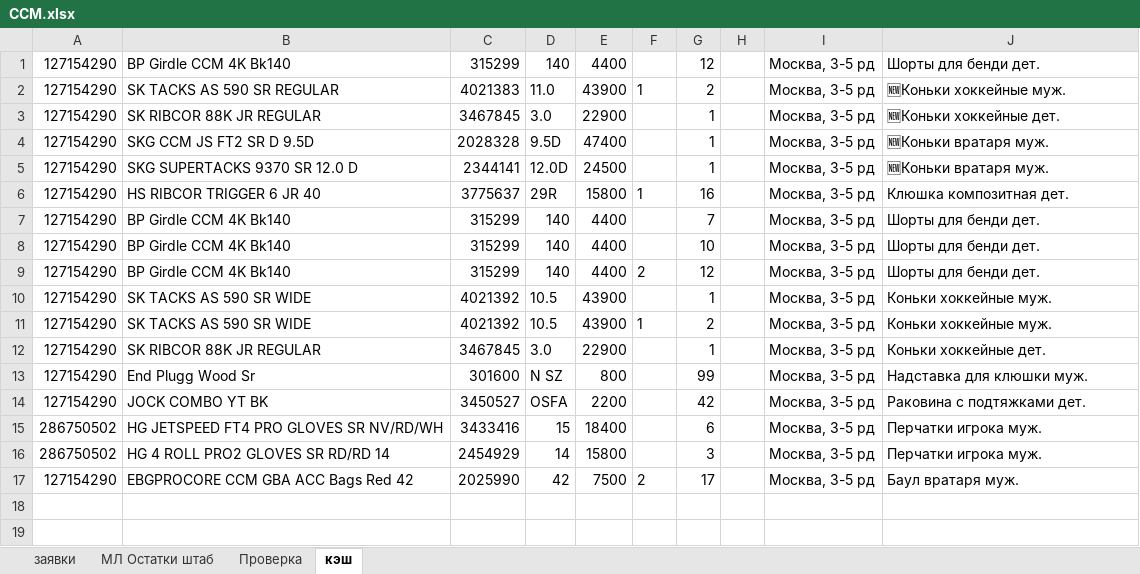
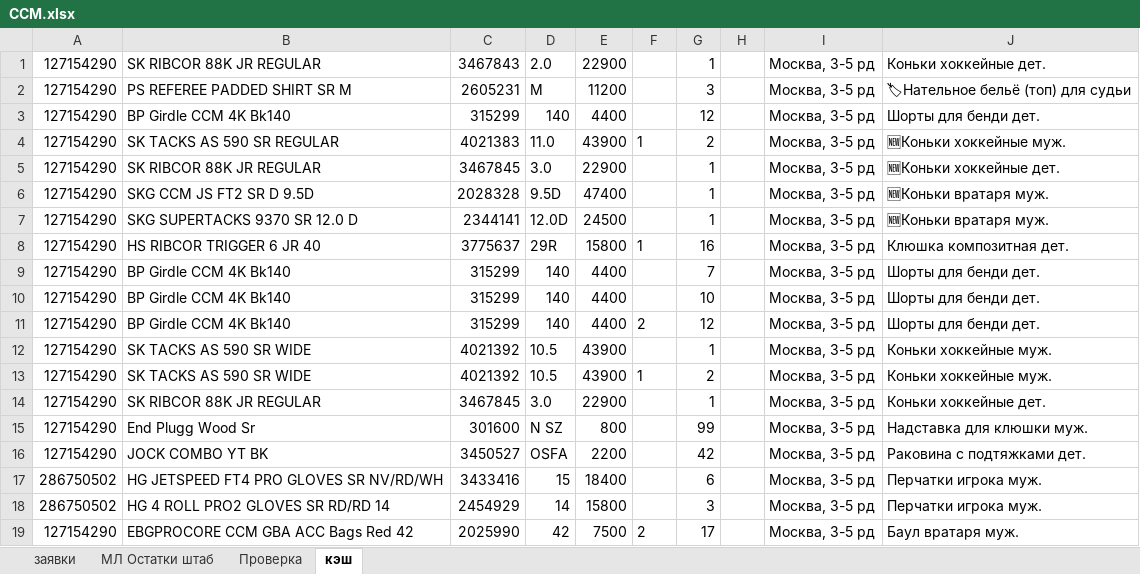
Before and after one commit to codemachinee/sport-shop, an Excel workbook: CCM.xlsx, sheet кэш, drawn as a sheet; values as stored, in another font and other column widths than the file's, no borders; the diff names each change by its address in the sheet, - before the commit and + after, or states it on an @@ line.

```diff
--- a/CCM.xlsx (sheet кэш)
+++ b/CCM.xlsx (sheet кэш)
+row 1: 127154290 | SK RIBCOR 88K JR REGULAR | 3467843 | 2.0 | 22900 |  | 1 |  | Москва, 3-5 рд | Коньки хоккейные дет.
+row 2: 127154290 | PS REFEREE PADDED SHIRT SR M | 2605231 | M | 11200 |  | 3 |  | Москва, 3-5 рд | 🏷Нательное бельё (топ) для судьи
```
Also changed, not shown: 2 other files.
